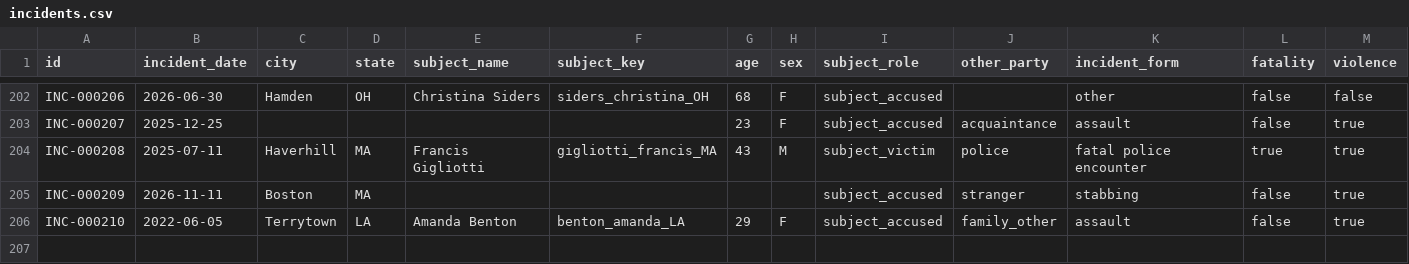
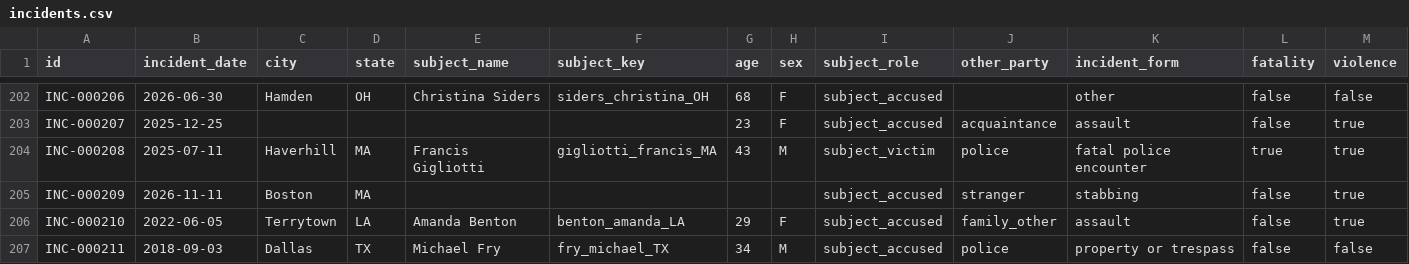
Before and after one commit to Manhattan-Institute-Labs/preventable-tragedies, a CSV file: smi/data/incidents.csv, drawn as a sheet; only a part is shown, gaps mark what is left out; rows hold the shown columns only; the diff names each change by its address in the sheet, - before the commit and + after, or states it on an @@ line.

```diff
--- a/smi/data/incidents.csv
+++ b/smi/data/incidents.csv
+row 207: INC-000211 | 2018-09-03 | Dallas | TX | Michael Fry | fry_michael_TX | 34 | M | subject_accused | police | property or trespass | false | false
```
Also changed, not shown: database/data/offenders.csv, database/data/removed.csv, 18 other files.
